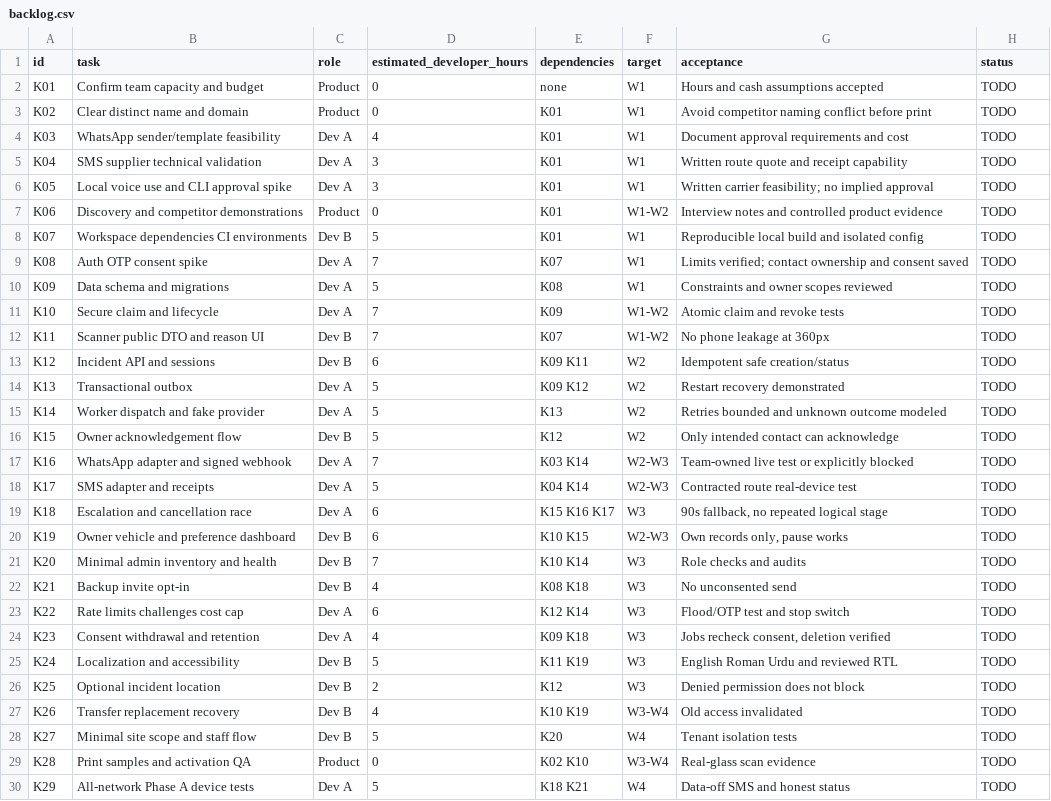
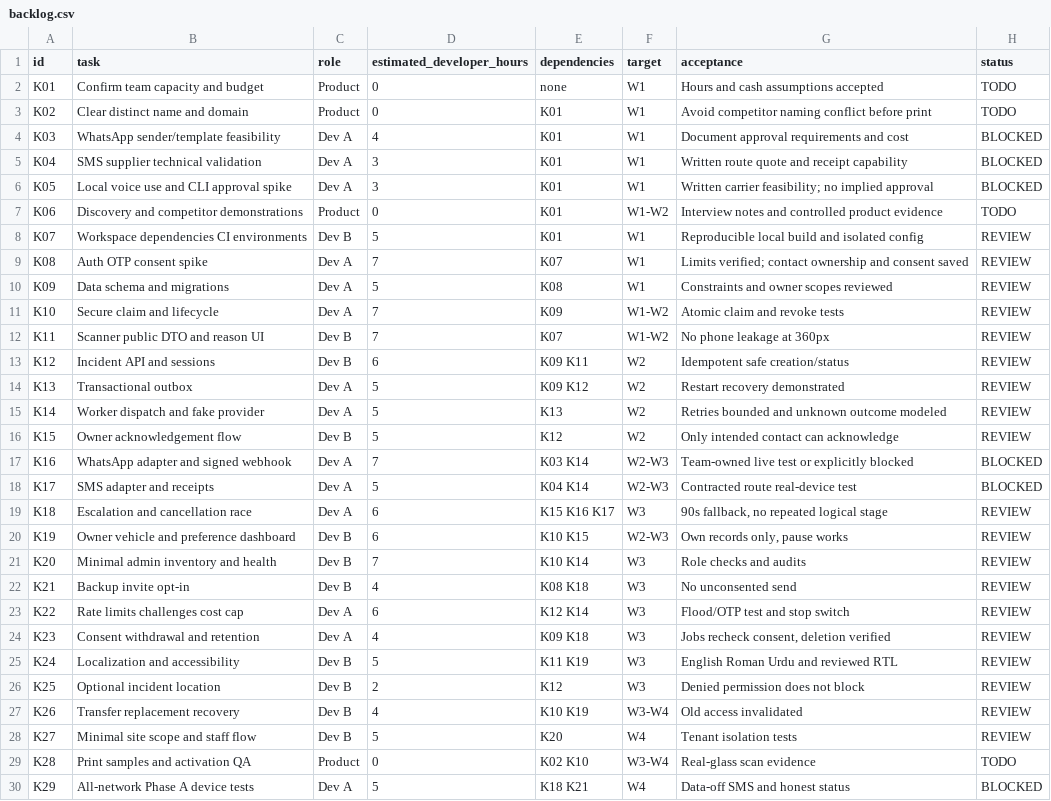
Before and after one commit to Raazia-Imran/carQR, a CSV file: planning/backlog.csv, drawn as a sheet; only a part is shown; the diff covers the shown part only.

```diff
--- a/planning/backlog.csv
+++ b/planning/backlog.csv
@@ -3,28 +3,28 @@ K01,Confirm team capacity and budget,Product,0,none,W1,Hours and cash assumption
 K02,Clear distinct name and domain,Product,0,K01,W1,Avoid competitor naming conflict before print,TODO
-K03,WhatsApp sender/template feasibility,Dev A,4,K01,W1,Document approval requirements and cost,TODO
-K04,SMS supplier technical validation,Dev A,3,K01,W1,Written route quote and receipt capability,TODO
-K05,Local voice use and CLI approval spike,Dev A,3,K01,W1,Written carrier feasibility; no implied approval,TODO
+K03,WhatsApp sender/template feasibility,Dev A,4,K01,W1,Document approval requirements and cost,BLOCKED
+K04,SMS supplier technical validation,Dev A,3,K01,W1,Written route quote and receipt capability,BLOCKED
+K05,Local voice use and CLI approval spike,Dev A,3,K01,W1,Written carrier feasibility; no implied approval,BLOCKED
 K06,Discovery and competitor demonstrations,Product,0,K01,W1-W2,Interview notes and controlled product evidence,TODO
-K07,Workspace dependencies CI environments,Dev B,5,K01,W1,Reproducible local build and isolated config,TODO
-K08,Auth OTP consent spike,Dev A,7,K07,W1,Limits verified; contact ownership and consent saved,TODO
-K09,Data schema and migrations,Dev A,5,K08,W1,Constraints and owner scopes reviewed,TODO
-K10,Secure claim and lifecycle,Dev A,7,K09,W1-W2,Atomic claim and revoke tests,TODO
-K11,Scanner public DTO and reason UI,Dev B,7,K07,W1-W2,No phone leakage at 360px,TODO
-K12,Incident API and sessions,Dev B,6,K09 K11,W2,Idempotent safe creation/status,TODO
-K13,Transactional outbox,Dev A,5,K09 K12,W2,Restart recovery demonstrated,TODO
-K14,Worker dispatch and fake provider,Dev A,5,K13,W2,Retries bounded and unknown outcome modeled,TODO
-K15,Owner acknowledgement flow,Dev B,5,K12,W2,Only intended contact can acknowledge,TODO
-K16,WhatsApp adapter and signed webhook,Dev A,7,K03 K14,W2-W3,Team-owned live test or explicitly blocked,TODO
-K17,SMS adapter and receipts,Dev A,5,K04 K14,W2-W3,Contracted route real-device test,TODO
-K18,Escalation and cancellation race,Dev A,6,K15 K16 K17,W3,"90s fallback, no repeated logical stage",TODO
-K19,Owner vehicle and preference dashboard,Dev B,6,K10 K15,W2-W3,"Own records only, pause works",TODO
-K20,Minimal admin inventory and health,Dev B,7,K10 K14,W3,Role checks and audits,TODO
-K21,Backup invite opt-in,Dev B,4,K08 K18,W3,No unconsented send,TODO
-K22,Rate limits challenges cost cap,Dev A,6,K12 K14,W3,Flood/OTP test and stop switch,TODO
-K23,Consent withdrawal and retention,Dev A,4,K09 K18,W3,"Jobs recheck consent, deletion verified",TODO
-K24,Localization and accessibility,Dev B,5,K11 K19,W3,English Roman Urdu and reviewed RTL,TODO
-K25,Optional incident location,Dev B,2,K12,W3,Denied permission does not block,TODO
-K26,Transfer replacement recovery,Dev B,4,K10 K19,W3-W4,Old access invalidated,TODO
-K27,Minimal site scope and staff flow,Dev B,5,K20,W4,Tenant isolation tests,TODO
+K07,Workspace dependencies CI environments,Dev B,5,K01,W1,Reproducible local build and isolated config,REVIEW
+K08,Auth OTP consent spike,Dev A,7,K07,W1,Limits verified; contact ownership and consent saved,REVIEW
+K09,Data schema and migrations,Dev A,5,K08,W1,Constraints and owner scopes reviewed,REVIEW
+K10,Secure claim and lifecycle,Dev A,7,K09,W1-W2,Atomic claim and revoke tests,REVIEW
+K11,Scanner public DTO and reason UI,Dev B,7,K07,W1-W2,No phone leakage at 360px,REVIEW
+K12,Incident API and sessions,Dev B,6,K09 K11,W2,Idempotent safe creation/status,REVIEW
+K13,Transactional outbox,Dev A,5,K09 K12,W2,Restart recovery demonstrated,REVIEW
+K14,Worker dispatch and fake provider,Dev A,5,K13,W2,Retries bounded and unknown outcome modeled,REVIEW
+K15,Owner acknowledgement flow,Dev B,5,K12,W2,Only intended contact can acknowledge,REVIEW
+K16,WhatsApp adapter and signed webhook,Dev A,7,K03 K14,W2-W3,Team-owned live test or explicitly blocked,BLOCKED
+K17,SMS adapter and receipts,Dev A,5,K04 K14,W2-W3,Contracted route real-device test,BLOCKED
+K18,Escalation and cancellation race,Dev A,6,K15 K16 K17,W3,"90s fallback, no repeated logical stage",REVIEW
+K19,Owner vehicle and preference dashboard,Dev B,6,K10 K15,W2-W3,"Own records only, pause works",REVIEW
+K20,Minimal admin inventory and health,Dev B,7,K10 K14,W3,Role checks and audits,REVIEW
+K21,Backup invite opt-in,Dev B,4,K08 K18,W3,No unconsented send,REVIEW
+K22,Rate limits challenges cost cap,Dev A,6,K12 K14,W3,Flood/OTP test and stop switch,REVIEW
+K23,Consent withdrawal and retention,Dev A,4,K09 K18,W3,"Jobs recheck consent, deletion verified",REVIEW
+K24,Localization and accessibility,Dev B,5,K11 K19,W3,English Roman Urdu and reviewed RTL,REVIEW
+K25,Optional incident location,Dev B,2,K12,W3,Denied permission does not block,REVIEW
+K26,Transfer replacement recovery,Dev B,4,K10 K19,W3-W4,Old access invalidated,REVIEW
+K27,Minimal site scope and staff flow,Dev B,5,K20,W4,Tenant isolation tests,REVIEW
 K28,Print samples and activation QA,Product,0,K02 K10,W3-W4,Real-glass scan evidence,TODO
-K29,All-network Phase A device tests,Dev A,5,K18 K21,W4,Data-off SMS and honest status,TODO
+K29,All-network Phase A device tests,Dev A,5,K18 K21,W4,Data-off SMS and honest status,BLOCKED
```
Also changed, not shown: 5 edited cells elsewhere in this file, 26 other files.
